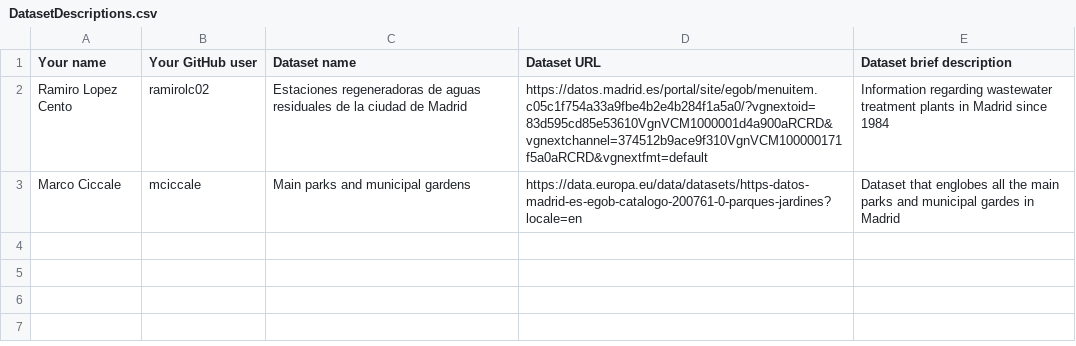
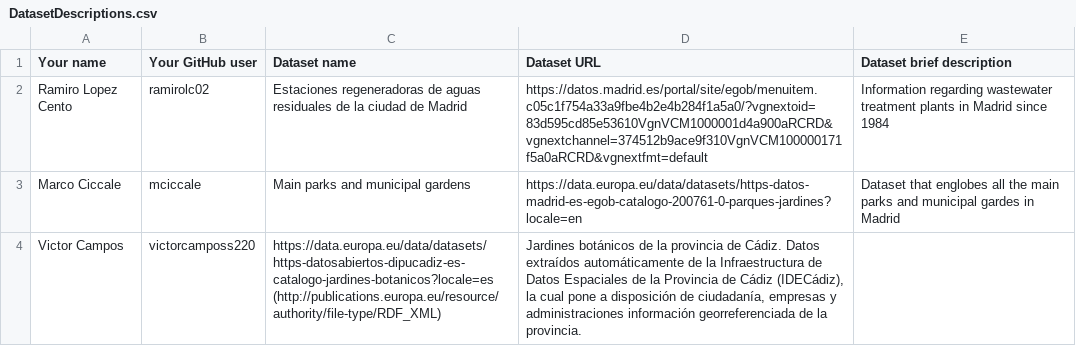
Before and after one commit to FacultadInformatica-LinkedData/Curso2023-2024, a CSV file: Assignment1/DatasetDescriptions.csv, drawn as a sheet.

Commit message:
Update Victor Campos

```diff
--- a/Assignment1/DatasetDescriptions.csv
+++ b/Assignment1/DatasetDescriptions.csv
@@ -3 +3,2 @@ Ramiro Lopez Cento;  ramirolc02; Estaciones regeneradoras de aguas residuales de
 Marco Ciccale; mciccale; Main parks and municipal gardens; https://data.europa.eu/data/datasets/https-datos-madrid-es-egob-catalogo-200761-0-parques-jardines?locale=en; Dataset that englobes all the main parks and municipal gardes in Madrid
+Victor Campos; victorcamposs220; https://data.europa.eu/data/datasets/https-datosabiertos-dipucadiz-es-catalogo-jardines-botanicos?locale=es (http://publications.europa.eu/resource/authority/file-type/RDF_XML); Jardines botánicos de la provincia de Cádiz. Datos extraídos automáticamente de la Infraestructura de Datos Espaciales de la Provincia de Cádiz (IDECádiz), la cual pone a disposición de ciudadanía, empresas y administraciones información georreferenciada de la provincia.
```
